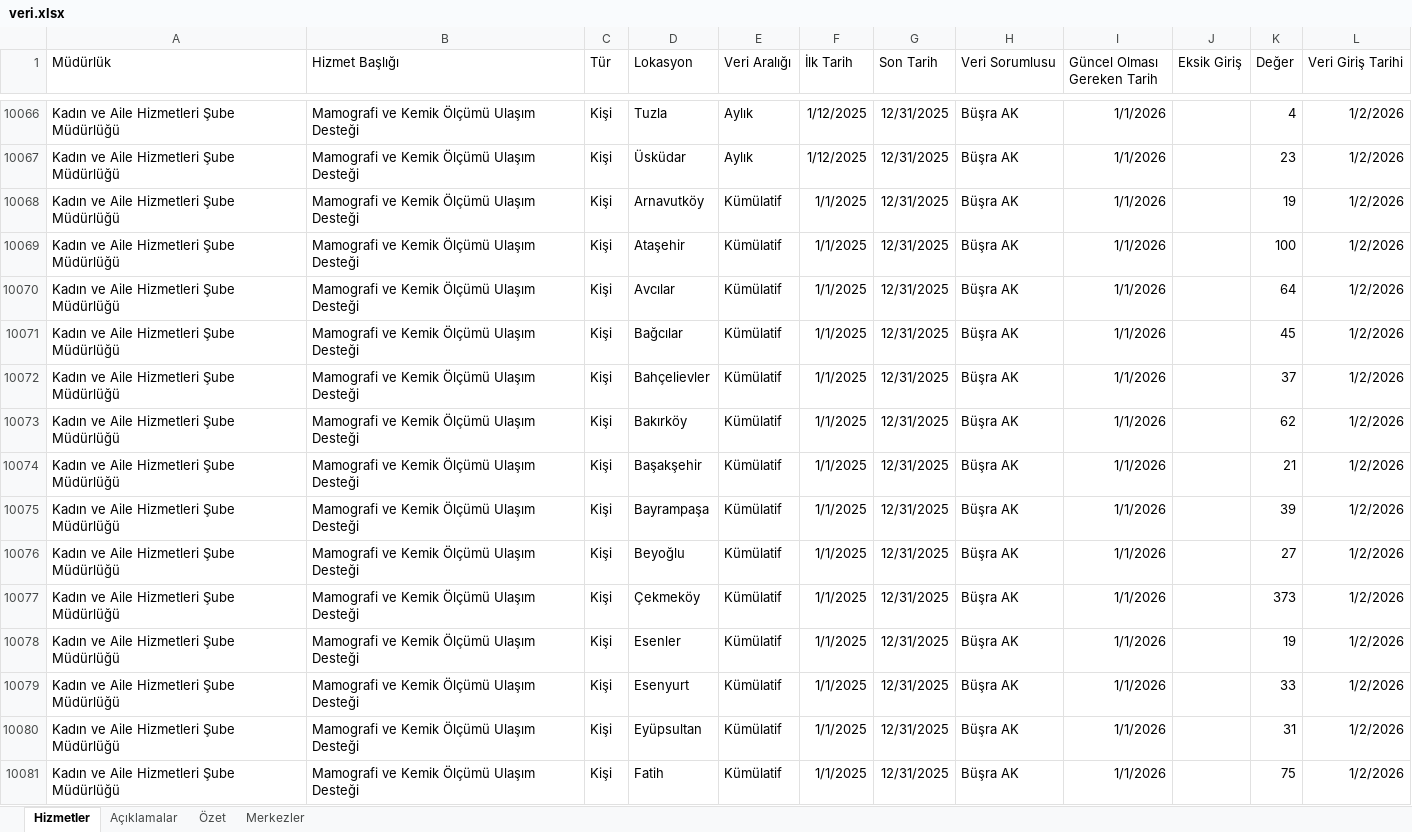
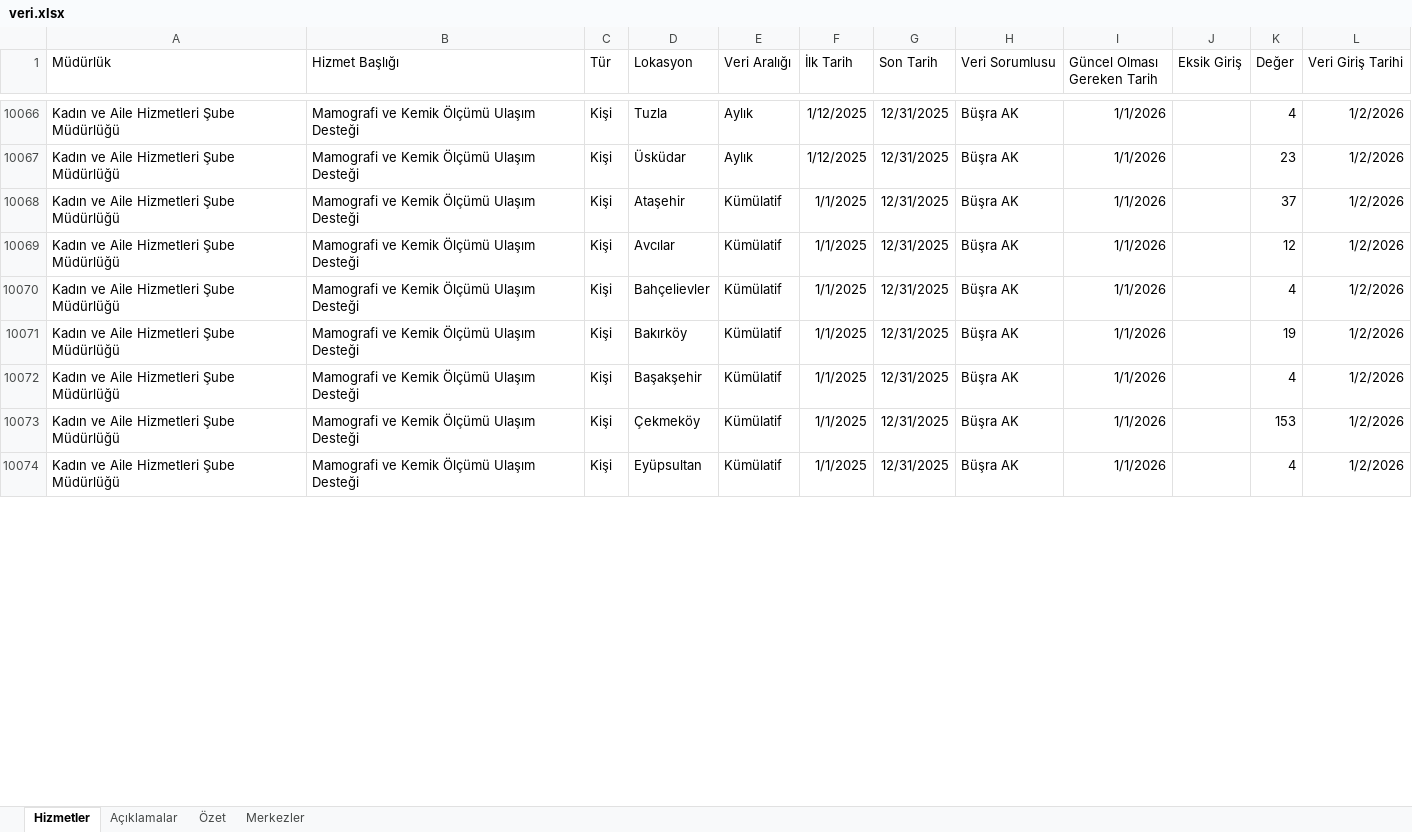
Before and after one commit to furkanaydin94/hizmetler, an Excel workbook: hizmet-verileri/veri.xlsx, sheet Hizmetler, drawn as a sheet; only a part is shown, gaps mark what is left out; values as stored, in another font and other column widths than the file's, no borders; removed rows and columns are numbered as before the commit, all else as after; the diff covers the shown part only; the diff names each change by its address in the sheet, - before the commit and + after, or states it on an @@ line.

Commit message:
Add files via upload

```diff
--- a/hizmet-verileri/veri.xlsx (sheet Hizmetler)
+++ b/hizmet-verileri/veri.xlsx (sheet Hizmetler)
-row 10068: Kadın ve Aile Hizmetleri Şube Müdürlüğü | Mamografi ve Kemik Ölçümü Ulaşım Desteği | Kişi | Arnavutköy | Kümülatif | 1/1/2025 | 12/31/2025 | Büşra AK | 1/1/2026 |  | 19 | 1/2/2026
-K10068 (Değer): 100
+K10068 (Değer): 37
-K10069 (Değer): 64
+K10069 (Değer): 12
-row 10071: Kadın ve Aile Hizmetleri Şube Müdürlüğü | Mamografi ve Kemik Ölçümü Ulaşım Desteği | Kişi | Bağcılar | Kümülatif | 1/1/2025 | 12/31/2025 | Büşra AK | 1/1/2026 |  | 45 | 1/2/2026
-K10070 (Değer): 37
+K10070 (Değer): 4
-K10071 (Değer): 62
+K10071 (Değer): 19
-K10072 (Değer): 21
+K10072 (Değer): 4
-row 10075: Kadın ve Aile Hizmetleri Şube Müdürlüğü | Mamografi ve Kemik Ölçümü Ulaşım Desteği | Kişi | Bayrampaşa | Kümülatif | 1/1/2025 | 12/31/2025 | Büşra AK | 1/1/2026 |  | 39 | 1/2/2026
-row 10076: Kadın ve Aile Hizmetleri Şube Müdürlüğü | Mamografi ve Kemik Ölçümü Ulaşım Desteği | Kişi | Beyoğlu | Kümülatif | 1/1/2025 | 12/31/2025 | Büşra AK | 1/1/2026 |  | 27 | 1/2/2026
-K10073 (Değer): 373
+K10073 (Değer): 153
-row 10078: Kadın ve Aile Hizmetleri Şube Müdürlüğü | Mamografi ve Kemik Ölçümü Ulaşım Desteği | Kişi | Esenler | Kümülatif | 1/1/2025 | 12/31/2025 | Büşra AK | 1/1/2026 |  | 19 | 1/2/2026
-row 10079: Kadın ve Aile Hizmetleri Şube Müdürlüğü | Mamografi ve Kemik Ölçümü Ulaşım Desteği | Kişi | Esenyurt | Kümülatif | 1/1/2025 | 12/31/2025 | Büşra AK | 1/1/2026 |  | 33 | 1/2/2026
-K10074 (Değer): 31
+K10074 (Değer): 4
-row 10081: Kadın ve Aile Hizmetleri Şube Müdürlüğü | Mamografi ve Kemik Ölçümü Ulaşım Desteği | Kişi | Fatih | Kümülatif | 1/1/2025 | 12/31/2025 | Büşra AK | 1/1/2026 |  | 75 | 1/2/2026
```
Also changed, not shown: 53 added rows, 5 removed rows and 569 edited cells elsewhere in this sheet.
